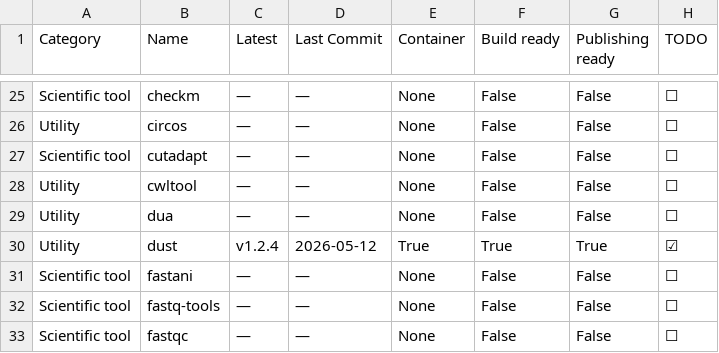
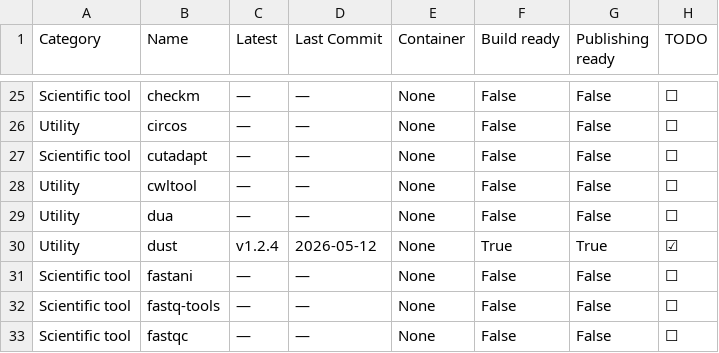
Before and after one commit to CBDatCMU/singularity-report, a TSV file: data.tsv, drawn as a sheet; only a part is shown, gaps mark what is left out.

```diff
--- a/data.tsv
+++ b/data.tsv
@@ -29,3 +29,3 @@ Utility	cwltool	—	—	None	False	False	☐
 Utility	dua	—	—	None	False	False	☐
-Utility	dust	v1.2.4	2026-05-12	True	True	True	☑
+Utility	dust	v1.2.4	2026-05-12	None	True	True	☑
 Scientific tool	fastani	—	—	None	False	False	☐
```
Also changed, not shown: 1 other file.
